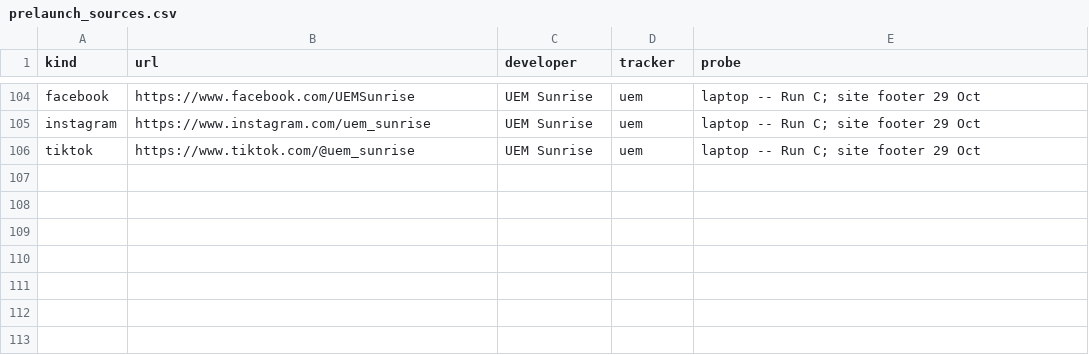
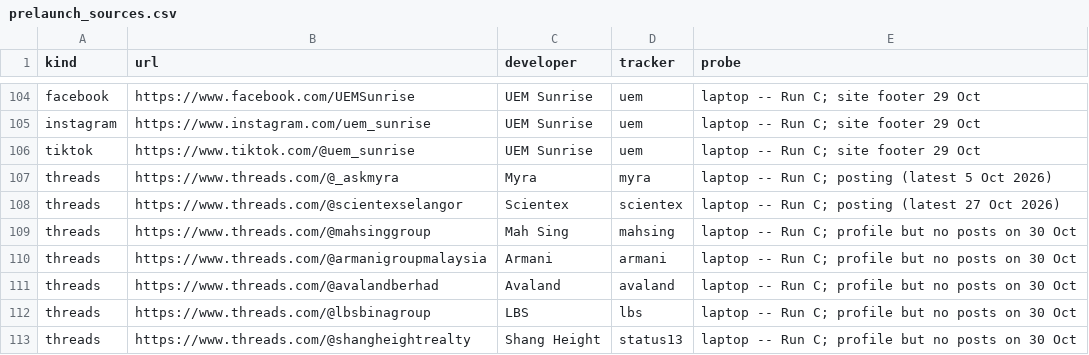
Before and after one commit to smtcu/teduh-tracker, a CSV file: prelaunch_sources.csv, drawn as a sheet; only a part is shown, gaps mark what is left out.

```diff
--- a/prelaunch_sources.csv
+++ b/prelaunch_sources.csv
@@ -106 +106,8 @@ instagram,https://www.instagram.com/uem_sunrise,UEM Sunrise,uem,laptop -- Run C;
 tiktok,https://www.tiktok.com/@uem_sunrise,UEM Sunrise,uem,laptop -- Run C; site footer 29 Oct
+threads,https://www.threads.com/@_askmyra,Myra,myra,laptop -- Run C; posting (latest 5 Oct 2026)
+threads,https://www.threads.com/@scientexselangor,Scientex,scientex,laptop -- Run C; posting (latest 27 Oct 2026)
+threads,https://www.threads.com/@mahsinggroup,Mah Sing,mahsing,laptop -- Run C; profile but no posts on 30 Oct
+threads,https://www.threads.com/@armanigroupmalaysia,Armani,armani,laptop -- Run C; profile but no posts on 30 Oct
+threads,https://www.threads.com/@avalandberhad,Avaland,avaland,laptop -- Run C; profile but no posts on 30 Oct
+threads,https://www.threads.com/@lbsbinagroup,LBS,lbs,laptop -- Run C; profile but no posts on 30 Oct
+threads,https://www.threads.com/@shangheightrealty,Shang Height,status13,laptop -- Run C; profile but no posts on 30 Oct
```
